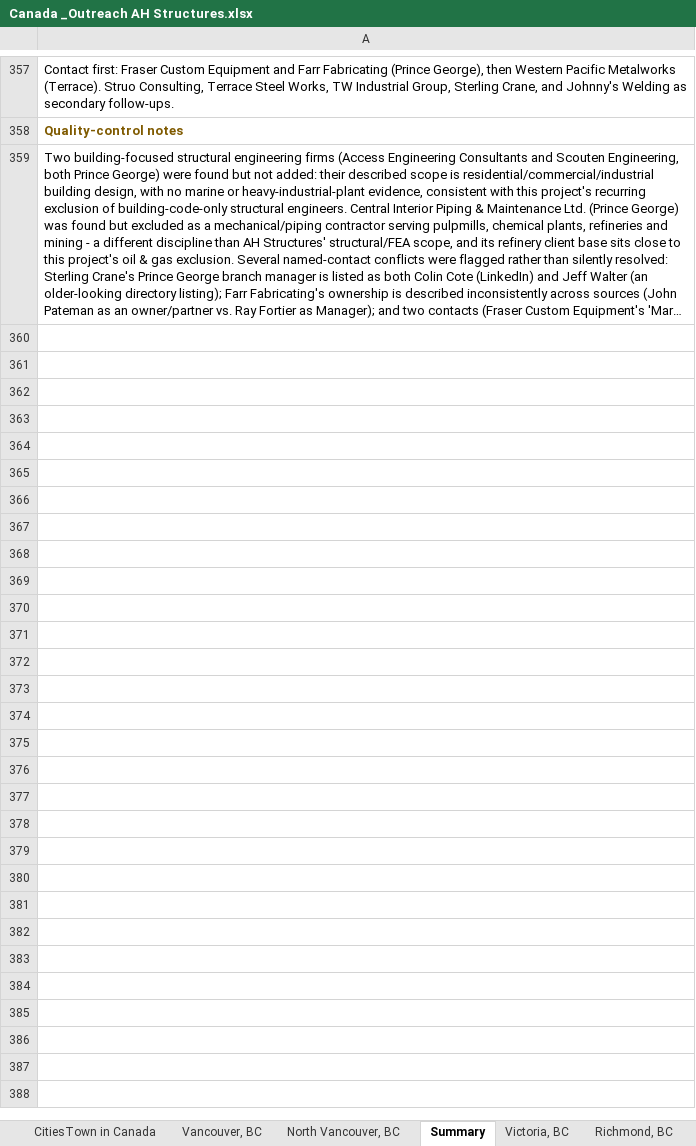
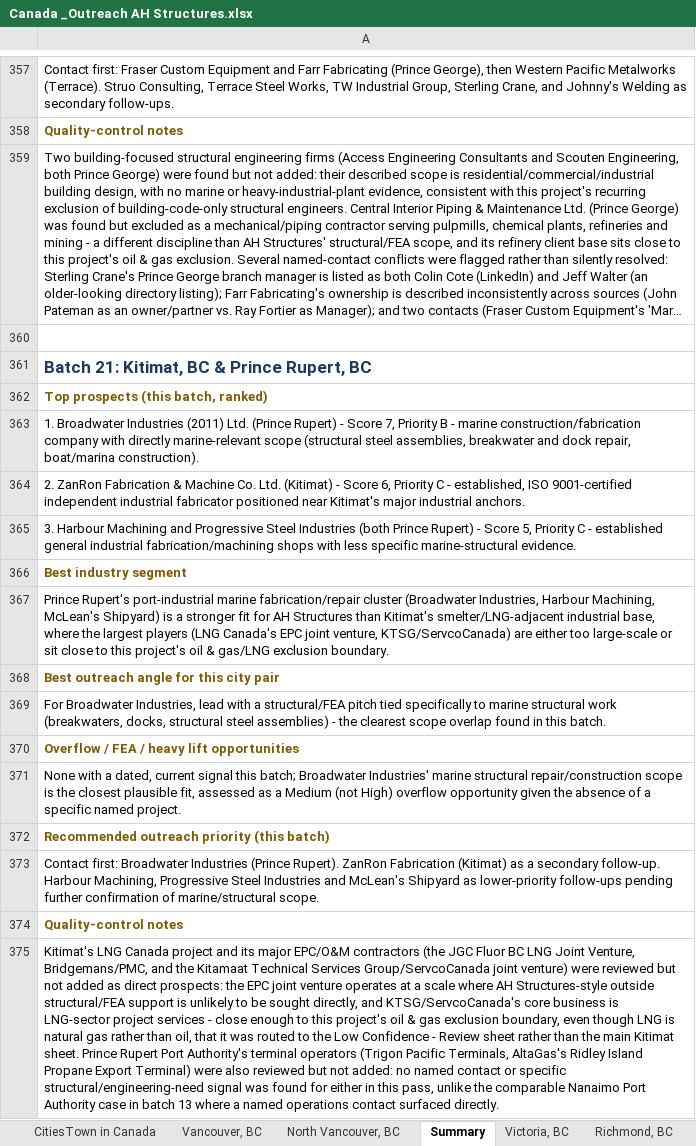
Before and after one commit to mahnooornadeem/AHstructures, an Excel workbook: Canada _Outreach AH Structures.xlsx, sheet Summary, drawn as a sheet; only a part is shown, gaps mark what is left out; long unchanged cells end in …; values as stored, in another font and other column widths than the file's, no borders; the diff names each change by its address in the sheet, - before the commit and + after, or states it on an @@ line.

```diff
--- a/Canada _Outreach AH Structures.xlsx (sheet Summary)
+++ b/Canada _Outreach AH Structures.xlsx (sheet Summary)
+row 360: (empty)
+row 361: Batch 21: Kitimat, BC & Prince Rupert, BC
+row 362: Top prospects (this batch, ranked)
+row 363: 1. Broadwater Industries (2011) Ltd. (Prince Rupert) - Score 7, Priority B - marine construction/fabrication company with directly marine-relevant scope (structural steel assemblies, breakwater and dock repair, boat/marina construction).
+row 364: 2. ZanRon Fabrication & Machine Co. Ltd. (Kitimat) - Score 6, Priority C - established, ISO 9001-certified independent industrial fabricator positioned near Kitimat's major industrial anchors.
+row 365: 3. Harbour Machining and Progressive Steel Industries (both Prince Rupert) - Score 5, Priority C - established general industrial fabrication/machining shops with less specific marine-structural evidence.
+row 366: Best industry segment
+row 367: Prince Rupert's port-industrial marine fabrication/repair cluster (Broadwater Industries, Harbour Machining, McLean's Shipyard) is a stronger fit for AH Structures than Kitimat's smelter/LNG-adjacent industrial base, where the largest players (LNG Canada's EPC joint venture, KTSG/ServcoCanada) are either too large-scale or sit close to this project's oil & gas/LNG exclusion boundary.
+row 368: Best outreach angle for this city pair
+row 369: For Broadwater Industries, lead with a structural/FEA pitch tied specifically to marine structural work (breakwaters, docks, structural steel assemblies) - the clearest scope overlap found in this batch.
+row 370: Overflow / FEA / heavy lift opportunities
+row 371: None with a dated, current signal this batch; Broadwater Industries' marine structural repair/construction scope is the closest plausible fit, assessed as a Medium (not High) overflow opportunity given the absence of a specific named project.
+row 372: Recommended outreach priority (this batch)
+row 373: Contact first: Broadwater Industries (Prince Rupert). ZanRon Fabrication (Kitimat) as a secondary follow-up. Harbour Machining, Progressive Steel Industries and McLean's Shipyard as lower-priority follow-ups pending further confirmation of marine/structural scope.
+row 374: Quality-control notes
+row 375: Kitimat's LNG Canada project and its major EPC/O&M contractors (the JGC Fluor BC LNG Joint Venture, Bridgemans/PMC, and the Kitamaat Technical Services Group/ServcoCanada joint venture) were reviewed but not added as direct prospects: the EPC joint venture operates at a scale where AH Structures-style outside structural/FEA support is unlikely to be sought directly, and KTSG/ServcoCanada's core business is LNG-sector project services - close enough to this project's oil & gas exclusion boundary, even though LNG is natural gas rather than oil, that it was routed to the Low Confidence - Review sheet rather than the main Kitimat sheet. Prince Rupert Port Authority's terminal operators (Trigon Pacific Terminals, AltaGas's Ridley Island Propane Export Terminal) were also reviewed but not added: no named contact or specific structural/engineering-need signal was found for either in this pass, unlike the comparable Nanaimo Port Authority case in batch 13 where a named operations contact surfaced directly.
```
Also changed, not shown: sheet Low Confidence - Review, other sheet tabs.
